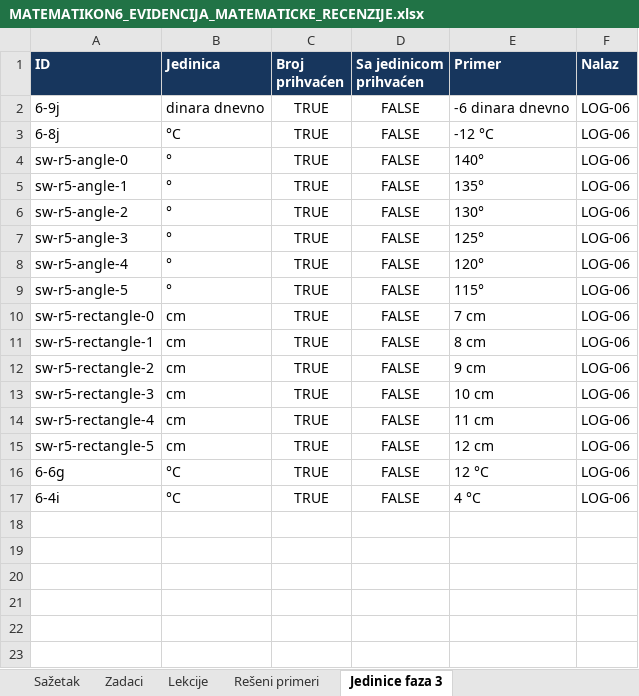
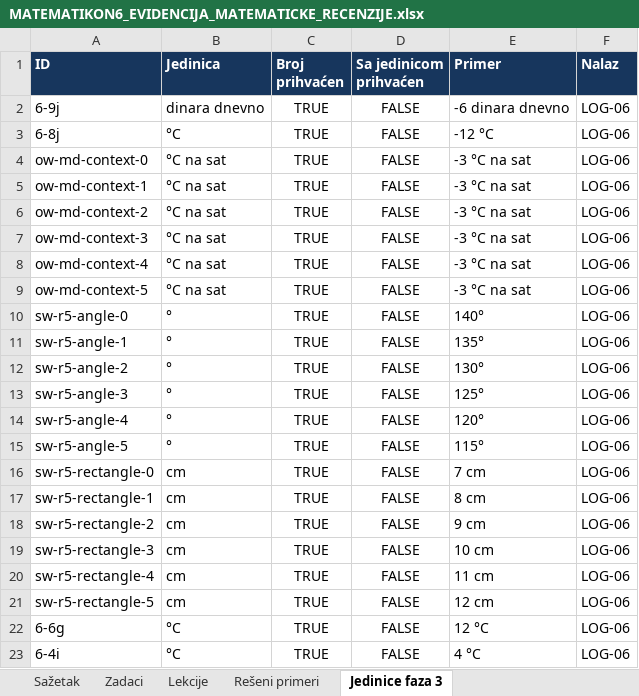
Before and after one commit to Milosprofessor/matematikon6-8, an Excel workbook: MATEMATIKON6_EVIDENCIJA_MATEMATICKE_RECENZIJE.xlsx, sheet Jedinice faza 3, drawn as a sheet; values as stored, in another font and other column widths than the file's, no borders; table styles not drawn; the diff names each change by its address in the sheet, - before the commit and + after, or states it on an @@ line.

```diff
--- a/MATEMATIKON6_EVIDENCIJA_MATEMATICKE_RECENZIJE.xlsx (sheet Jedinice faza 3)
+++ b/MATEMATIKON6_EVIDENCIJA_MATEMATICKE_RECENZIJE.xlsx (sheet Jedinice faza 3)
+row 4: ow-md-context-0 | °C na sat | TRUE | FALSE | -3 °C na sat | LOG-06
+row 5: ow-md-context-1 | °C na sat | TRUE | FALSE | -3 °C na sat | LOG-06
+row 6: ow-md-context-2 | °C na sat | TRUE | FALSE | -3 °C na sat | LOG-06
+row 7: ow-md-context-3 | °C na sat | TRUE | FALSE | -3 °C na sat | LOG-06
+row 8: ow-md-context-4 | °C na sat | TRUE | FALSE | -3 °C na sat | LOG-06
+row 9: ow-md-context-5 | °C na sat | TRUE | FALSE | -3 °C na sat | LOG-06
```
Also changed, not shown: sheet Zadaci, sheet Rešeni primeri, sheet Lekcije, sheet Sažetak, MATEMATIKON6_8_MATRICA_NASTAVNIH_ISHODA_FAZA_2.xlsx, MATEMATIKON6_8_REGISTAR_GRESAKA_FAZA_2.xlsx, 39 other files.
